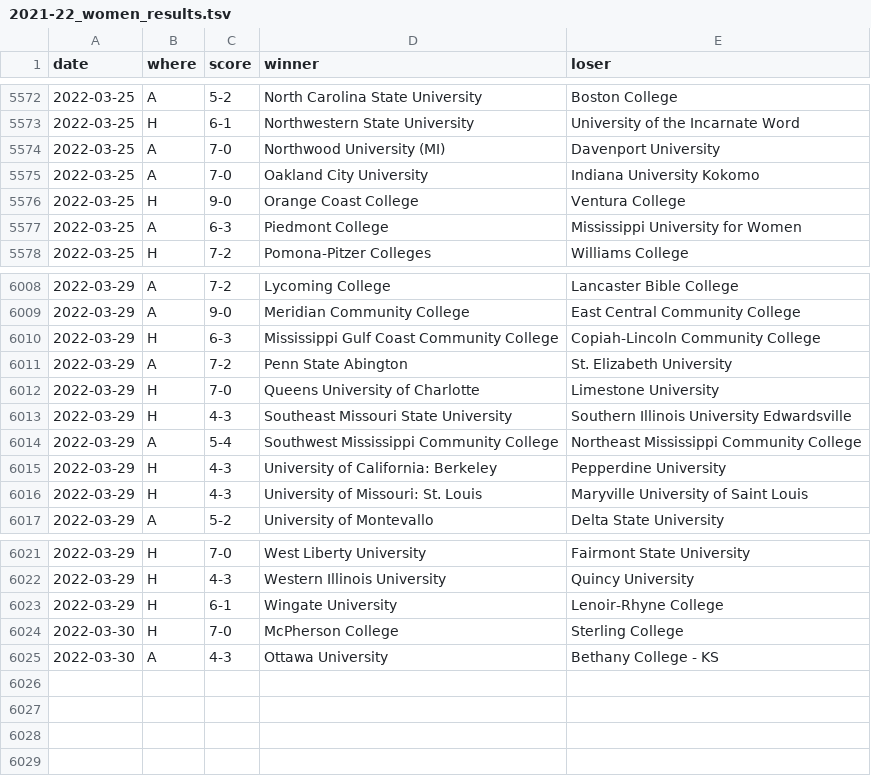
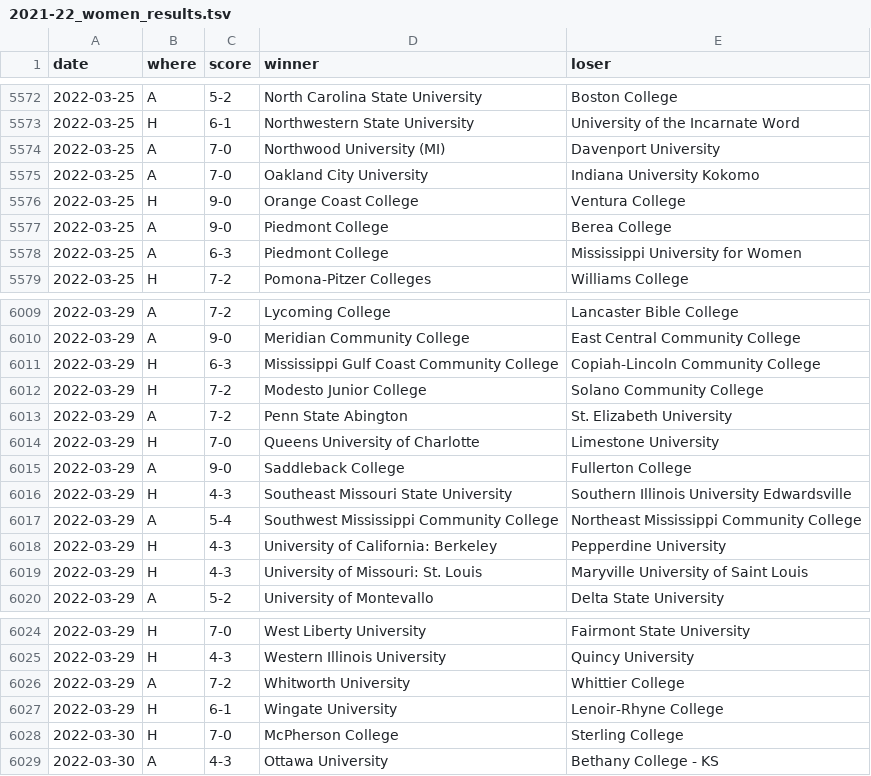
Before and after one commit to TennisOpenData/college-tennis-massey, a TSV file: 2021-22_women_results.tsv, drawn as a sheet; only a part is shown, gaps mark what is left out; the diff names each change by its address in the sheet, - before the commit and + after, or states it on an @@ line.

```diff
--- a/2021-22_women_results.tsv
+++ b/2021-22_women_results.tsv
+row 5577: 2022-03-25 | A | 9-0 | Piedmont College | Berea College
+row 6012: 2022-03-29 | H | 7-2 | Modesto Junior College | Solano Community College
+row 6015: 2022-03-29 | A | 9-0 | Saddleback College | Fullerton College
+row 6026: 2022-03-29 | A | 7-2 | Whitworth University | Whittier College
```
Also changed, not shown: 2021-22_men_results.tsv.
